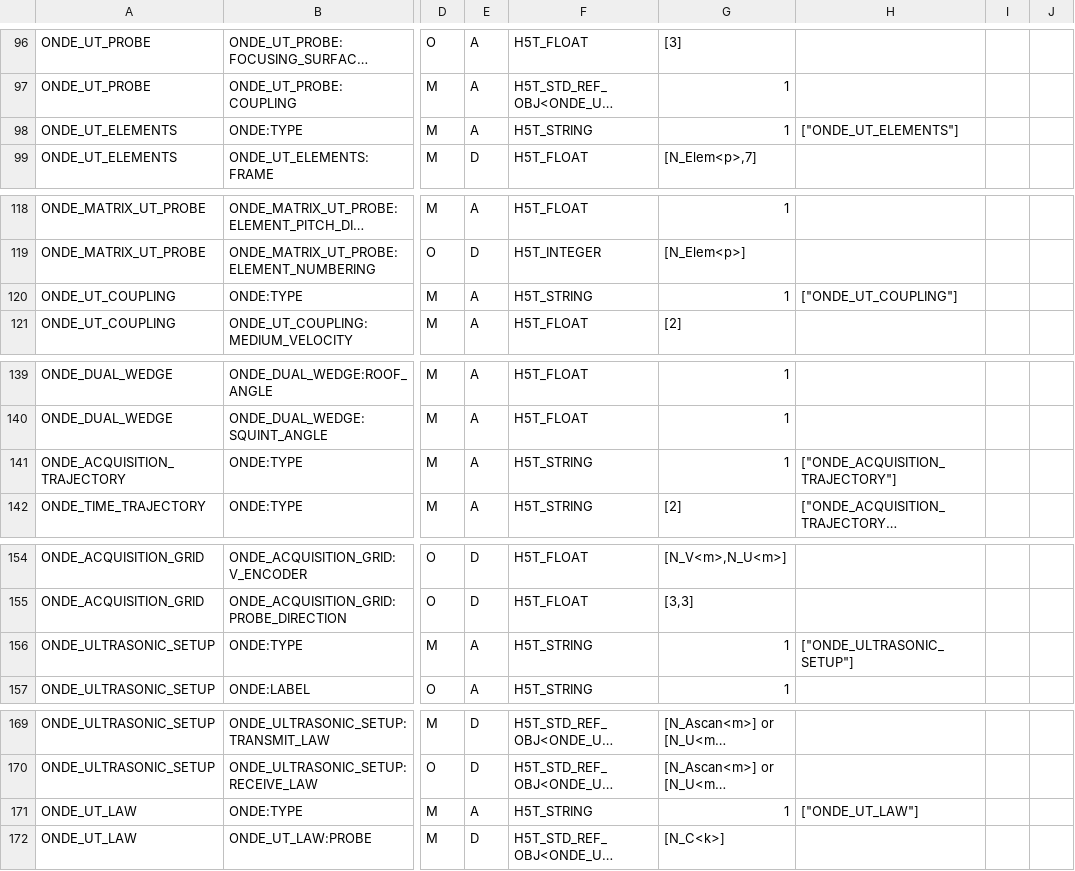
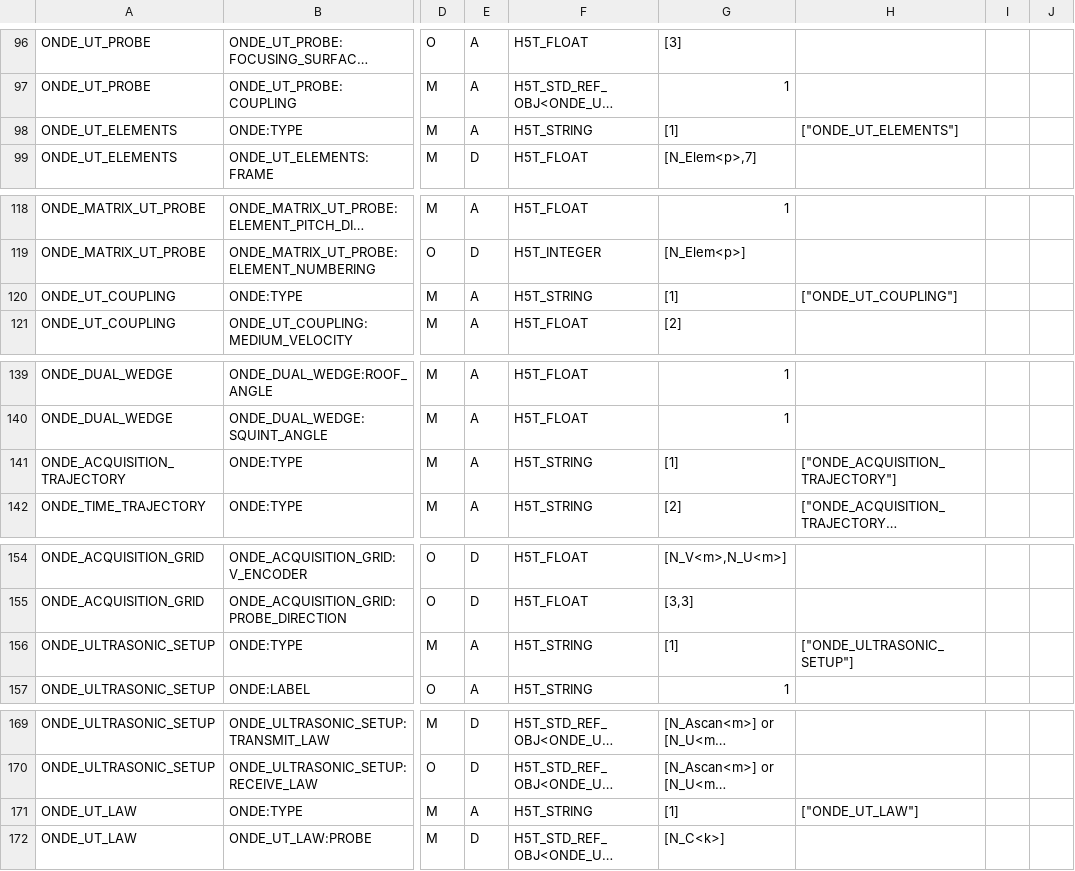
Before and after one commit to COFREND/ONDE-format, a CSV file: pr-preview/pr-98/ONDE_fields.csv, drawn as a sheet; only a part is shown, gaps mark what is left out; long unchanged cells end in …; the diff covers the shown part only; the diff names each change by its address in the sheet, - before the commit and + after, or states it on an @@ line.

```diff
--- a/pr-preview/pr-98/ONDE_fields.csv
+++ b/pr-preview/pr-98/ONDE_fields.csv
-G98: 1
+G98: [1]
-G120: 1
+G120: [1]
-G141: 1
+G141: [1]
-G156: 1
+G156: [1]
-G171: 1
+G171: [1]
```
Also changed, not shown: 13 edited cells elsewhere in this file, 9 other files.
